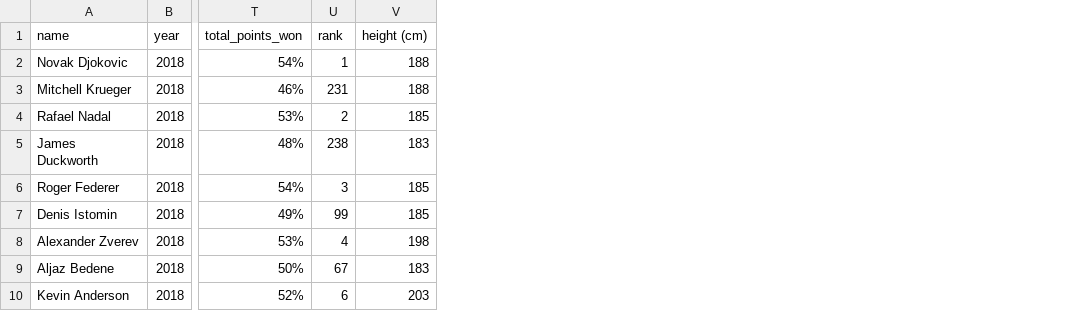
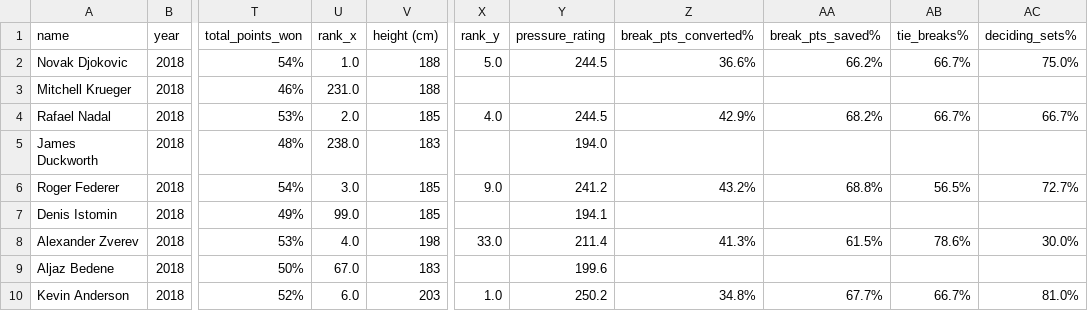
Before and after one commit to maciewheeler/Predicting-Brackets-Grand-Slam-Tennis-Tournaments, a CSV file: chintan/data/aus-open-player-stats-2018.csv, drawn as a sheet; only a part is shown, gaps mark what is left out; removed rows and columns are numbered as before the commit, all else as after; the diff names each change by its address in the sheet, - before the commit and + after, or states it on an @@ line.

Commit message:
pred with pressure ratings

```diff
--- a/chintan/data/aus-open-player-stats-2018.csv
+++ b/chintan/data/aus-open-player-stats-2018.csv
-column U (rank), rows 2-10: 1 | 231 | 2 | 238 | 3 | 99 | 4 | 67 | 6
+column U (rank_x), rows 2-10: 1.0 | 231.0 | 2.0 | 238.0 | 3.0 | 99.0 | 4.0 | 67.0 | 6.0
+column X (rank_y), rows 2-10: 5.0 |  | 4.0 |  | 9.0 |  | 33.0 |  | 1.0
+column Y (pressure_rating), rows 2-10: 244.5 |  | 244.5 | 194.0 | 241.2 | 194.1 | 211.4 | 199.6 | 250.2
+column Z (break_pts_converted%), rows 2-10: 36.6% |  | 42.9% |  | 43.2% |  | 41.3% |  | 34.8%
+column AA (break_pts_saved%), rows 2-10: 66.2% |  | 68.2% |  | 68.8% |  | 61.5% |  | 67.7%
+column AB (tie_breaks%), rows 2-10: 66.7% |  | 66.7% |  | 56.5% |  | 78.6% |  | 66.7%
+column AC (deciding_sets%), rows 2-10: 75.0% |  | 66.7% |  | 72.7% |  | 30.0% |  | 81.0%
```
Also changed, not shown: chintan/data/aus-open-player-stats-2014.csv, chintan/data/aus-open-player-stats-2015.csv, 4 other files.
